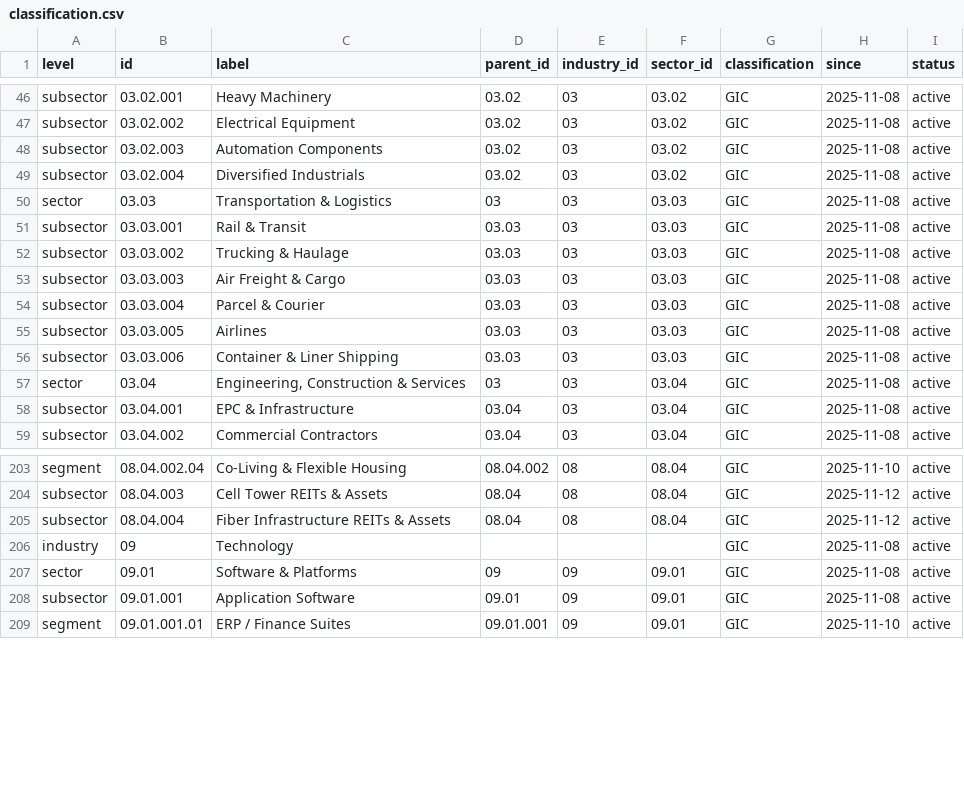
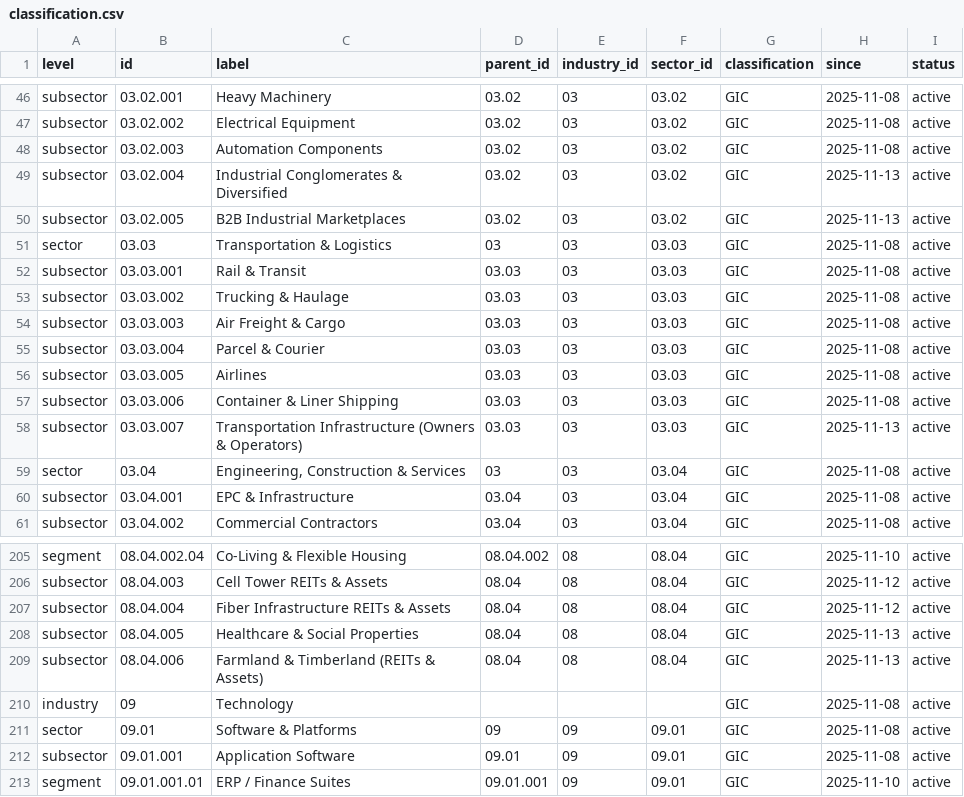
Before and after one commit to shadstradamus/DMCS, a CSV file: data/classification.csv, drawn as a sheet; only a part is shown, gaps mark what is left out.

Commit message:
Add new subsectors and clarify labels for v1.3.0
Introduces four new subsectors: Healthcare & Social Properties, Farmland & Timberland (REITs & Assets), Transportation Infrastructure (Owners & Operators), and B2B Industrial Marketplaces. Updates the label for Diversified Industrials to 'Industrial Conglomerates & Diversified' for clarity. Bumps version to 1.3.0 and updates documentation, metadata, and SDK package versions accordingly.

```diff
--- a/data/classification.csv
+++ b/data/classification.csv
@@ -48,3 +48,4 @@
 "subsector","03.02.003","Automation Components","03.02","03","03.02","GIC","2025-11-08","active"
-"subsector","03.02.004","Diversified Industrials","03.02","03","03.02","GIC","2025-11-08","active"
+"subsector","03.02.004","Industrial Conglomerates & Diversified","03.02","03","03.02","GIC","2025-11-13","active"
+"subsector","03.02.005","B2B Industrial Marketplaces","03.02","03","03.02","GIC","2025-11-13","active"
 "sector","03.03","Transportation & Logistics","03","03","03.03","GIC","2025-11-08","active"
@@ -56,2 +57,3 @@
 "subsector","03.03.006","Container & Liner Shipping","03.03","03","03.03","GIC","2025-11-08","active"
+"subsector","03.03.007","Transportation Infrastructure (Owners & Operators)","03.03","03","03.03","GIC","2025-11-13","active"
 "sector","03.04","Engineering, Construction & Services","03","03","03.04","GIC","2025-11-08","active"
@@ -205,2 +207,4 @@
 "subsector","08.04.004","Fiber Infrastructure REITs & Assets","08.04","08","08.04","GIC","2025-11-12","active"
+"subsector","08.04.005","Healthcare & Social Properties","08.04","08","08.04","GIC","2025-11-13","active"
+"subsector","08.04.006","Farmland & Timberland (REITs & Assets)","08.04","08","08.04","GIC","2025-11-13","active"
 "industry","09","Technology","","","","GIC","2025-11-08","active"
```
Also changed, not shown: 10 other files.
